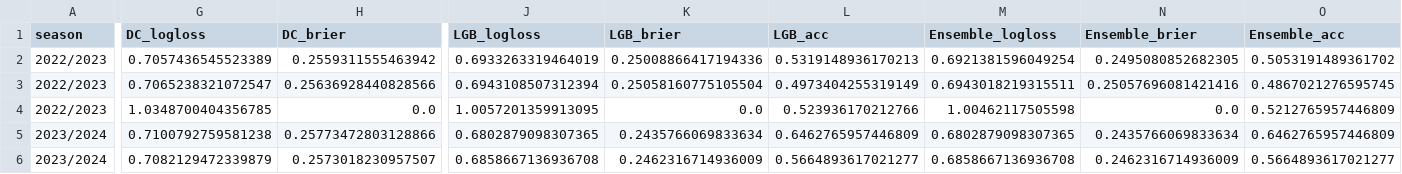
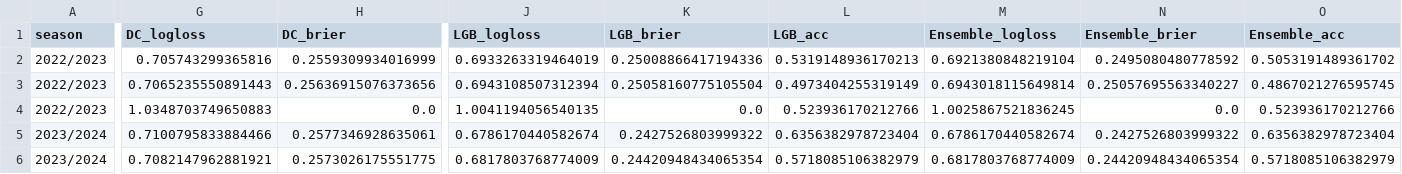
Before and after one commit to dan-owolabi/predict, a CSV file: cv_results.csv, drawn as a sheet; only a part is shown, gaps mark what is left out; the diff covers the shown part only; the diff names each change by its address in the sheet, - before the commit and + after, or states it on an @@ line.

```diff
--- a/cv_results.csv
+++ b/cv_results.csv
-G2 (DC_logloss): 0.7057436545523389
+G2 (DC_logloss): 0.705743299365816
-H2 (DC_brier): 0.2559311555463942
+H2 (DC_brier): 0.2559309934016999
-M2 (Ensemble_logloss): 0.6921381596049254
+M2 (Ensemble_logloss): 0.6921380848219104
-N2 (Ensemble_brier): 0.2495080852682305
+N2 (Ensemble_brier): 0.2495080480778592
-G3 (DC_logloss): 0.7065238321072547
+G3 (DC_logloss): 0.7065235550891443
-H3 (DC_brier): 0.25636928440828566
+H3 (DC_brier): 0.25636915076373656
-M3 (Ensemble_logloss): 0.6943018219315511
+M3 (Ensemble_logloss): 0.6943018115649814
-N3 (Ensemble_brier): 0.25057696081421416
+N3 (Ensemble_brier): 0.25057695563340227
-G4 (DC_logloss): 1.0348700404356785
+G4 (DC_logloss): 1.0348703749650883
-J4 (LGB_logloss): 1.0057201359913095
+J4 (LGB_logloss): 1.0041194056540135
-M4 (Ensemble_logloss): 1.00462117505598
+M4 (Ensemble_logloss): 1.0025867521836245
-O4 (Ensemble_acc): 0.5212765957446809
+O4 (Ensemble_acc): 0.523936170212766
-G5 (DC_logloss): 0.7100792759581238
+G5 (DC_logloss): 0.7100795833884466
-H5 (DC_brier): 0.25773472803128866
+H5 (DC_brier): 0.2577346928635061
-J5 (LGB_logloss): 0.6802879098307365
+J5 (LGB_logloss): 0.6786170440582674
-K5 (LGB_brier): 0.2435766069833634
+K5 (LGB_brier): 0.2427526803999322
-L5 (LGB_acc): 0.6462765957446809
+L5 (LGB_acc): 0.6356382978723404
-M5 (Ensemble_logloss): 0.6802879098307365
+M5 (Ensemble_logloss): 0.6786170440582674
-N5 (Ensemble_brier): 0.2435766069833634
+N5 (Ensemble_brier): 0.2427526803999322
-O5 (Ensemble_acc): 0.6462765957446809
+O5 (Ensemble_acc): 0.6356382978723404
-G6 (DC_logloss): 0.7082129472339879
+G6 (DC_logloss): 0.7082147962881921
-H6 (DC_brier): 0.2573018230957507
+H6 (DC_brier): 0.2573026175551775
-J6 (LGB_logloss): 0.6858667136936708
+J6 (LGB_logloss): 0.6817803768774009
-K6 (LGB_brier): 0.2462316714936009
+K6 (LGB_brier): 0.24420948434065354
-L6 (LGB_acc): 0.5664893617021277
+L6 (LGB_acc): 0.5718085106382979
-M6 (Ensemble_logloss): 0.6858667136936708
+M6 (Ensemble_logloss): 0.6817803768774009
-N6 (Ensemble_brier): 0.2462316714936009
+N6 (Ensemble_brier): 0.24420948434065354
-O6 (Ensemble_acc): 0.5664893617021277
+O6 (Ensemble_acc): 0.5718085106382979
```
Also changed, not shown: 50 edited cells elsewhere in this file, 7 other files.
